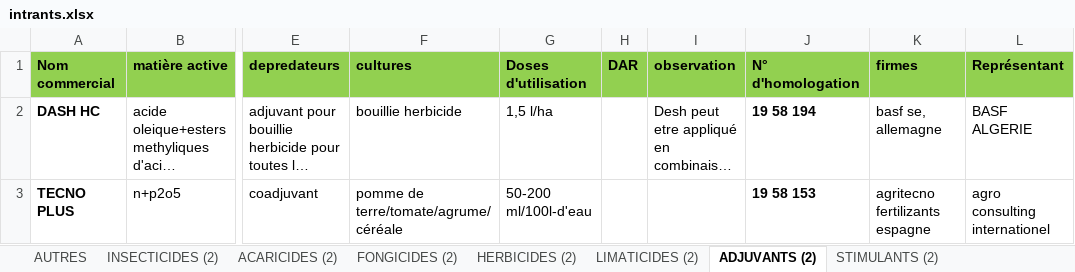
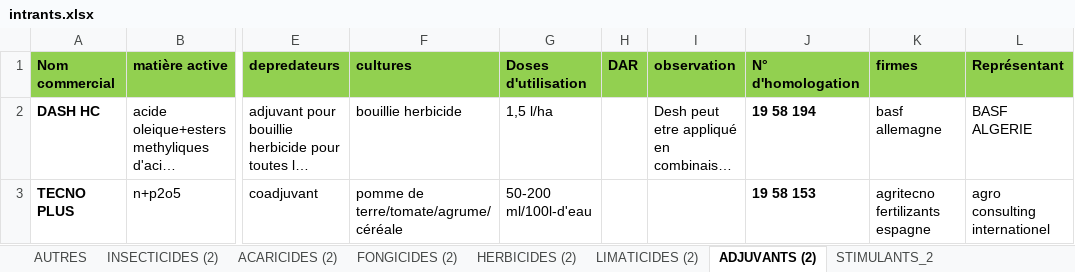
Before and after one commit to kazi94/i-farm, an Excel workbook: storage/app/public/intrants.xlsx, sheet ADJUVANTS (2), drawn as a sheet; only a part is shown, gaps mark what is left out; long unchanged cells end in …; values as stored, in another font and other column widths than the file's, no borders; the diff names each change by its address in the sheet, - before the commit and + after, or states it on an @@ line.

```diff
--- a/storage/app/public/intrants.xlsx (sheet ADJUVANTS (2))
+++ b/storage/app/public/intrants.xlsx (sheet ADJUVANTS (2))
-sheet tab: STIMULANTS (2)
+sheet tab: STIMULANTS_2
-K2 (firmes): basf se, allemagne
+K2 (firmes): basf allemagne
```
Also changed, not shown: sheet REGULATEURS DE CROISSANCES, sheet INSECTICIDES, sheet FONGICIDES, sheet FONGICIDES (2), sheet INSECTICIDES (2), sheet HERBICIDES, 13 more sheets, other sheet tabs, 8 other files.
